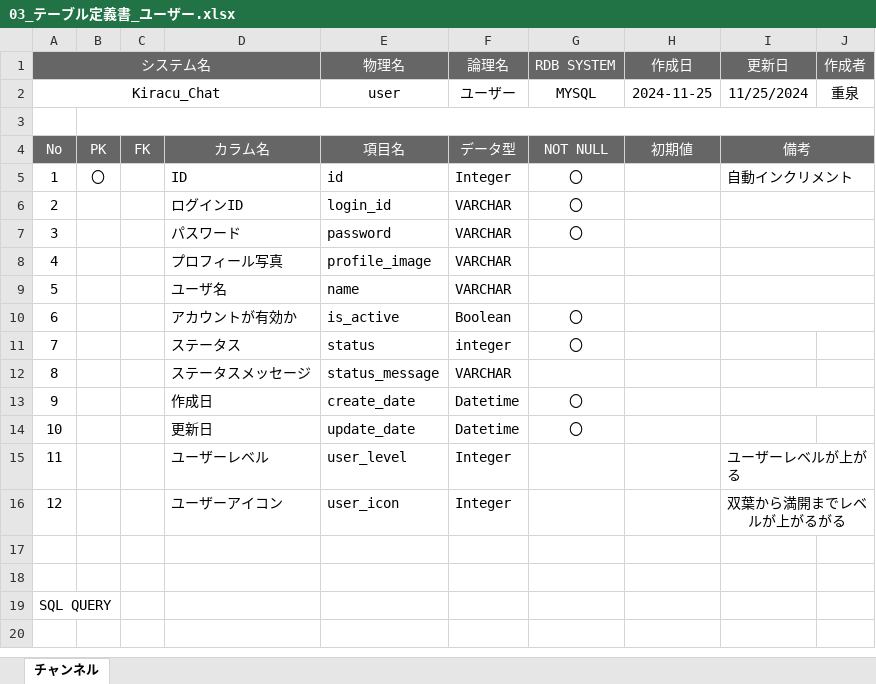
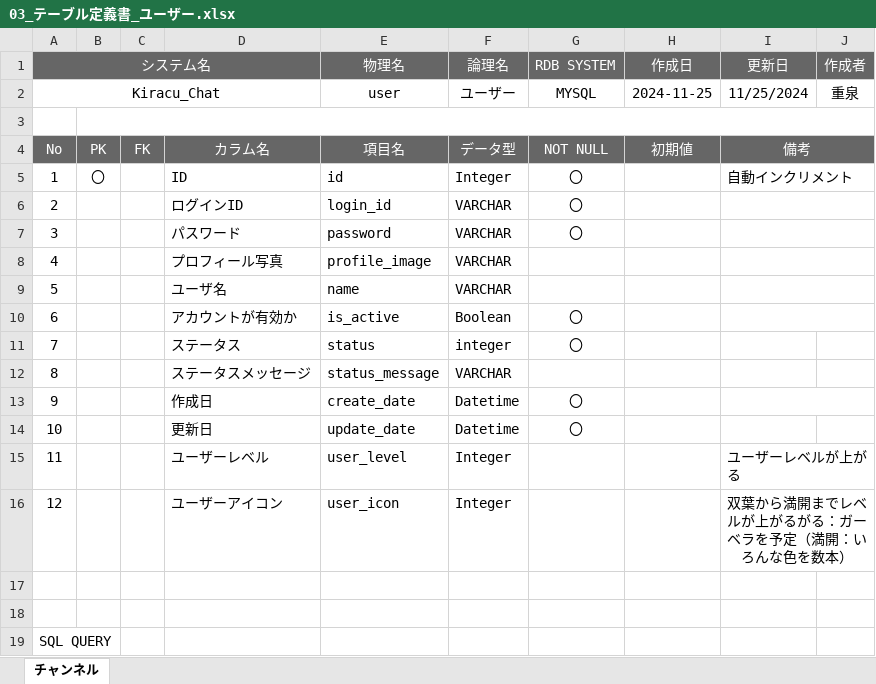
Before and after one commit to kminamiurawa24/KiracuChat, an Excel workbook: 01_ドキュメント/03_テーブル定義書_ユーザー.xlsx, sheet チャンネル, drawn as a sheet; values as stored, in another font and other column widths than the file's, no borders; the diff names each change by its address in the sheet, - before the commit and + after, or states it on an @@ line.

```diff
--- a/01_ドキュメント/03_テーブル定義書_ユーザー.xlsx (sheet チャンネル)
+++ b/01_ドキュメント/03_テーブル定義書_ユーザー.xlsx (sheet チャンネル)
-I16 (更新日): 双葉から満開までレベルが上がるがる
+I16 (更新日): 双葉から満開までレベルが上がるがる：ガーベラを予定（満開：いろんな色を数本）
```
Also changed, not shown: 01_ドキュメント/01_テーブル定義書_チャンネル.xlsx.
